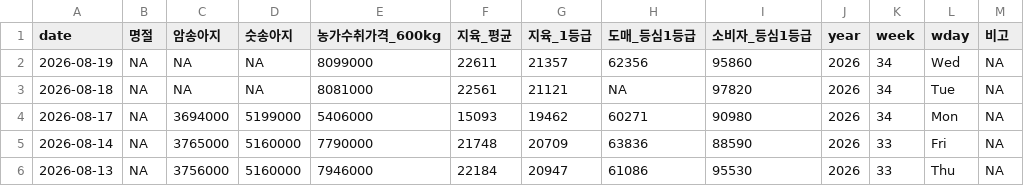
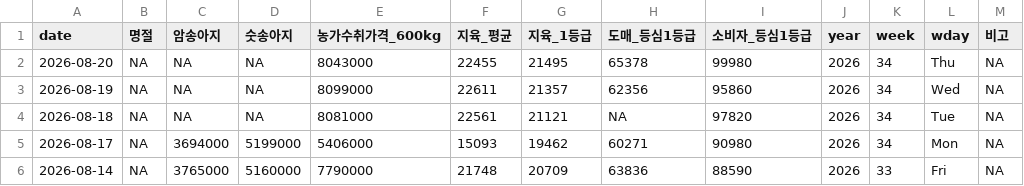
Before and after one commit to YoungjunNa/ekape-parsing, a CSV file: data_hanwoo_stock/hanwoo-stock.csv, drawn as a sheet; only a part is shown; the shorter side is filled out with more unchanged rows.

```diff
--- a/data_hanwoo_stock/hanwoo-stock.csv
+++ b/data_hanwoo_stock/hanwoo-stock.csv
@@ -1,2 +1,3 @@
 "date","명절","암송아지","숫송아지","농가수취가격_600kg","지육_평균","지육_1등급","도매_등심1등급","소비자_등심1등급","year","week","wday","비고"
+2026-08-20,NA,NA,NA,8043000,22455,21495,65378,99980,2026,34,"Thu",NA
 2026-08-19,NA,NA,NA,8099000,22611,21357,62356,95860,2026,34,"Wed",NA
```
Also changed, not shown: data_hanwoo_stock/hanwoo-forecast.csv, 2 other files.
